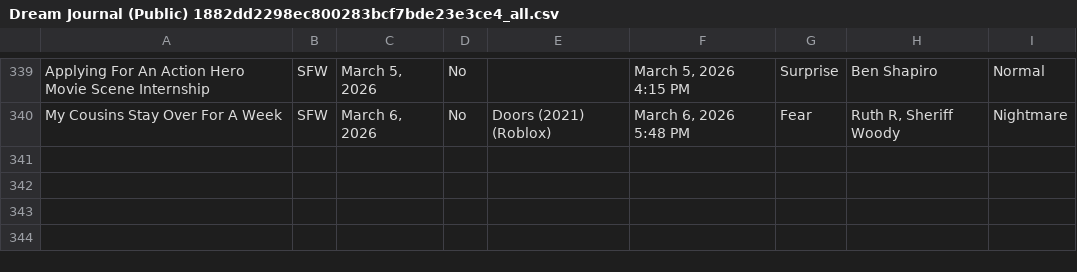
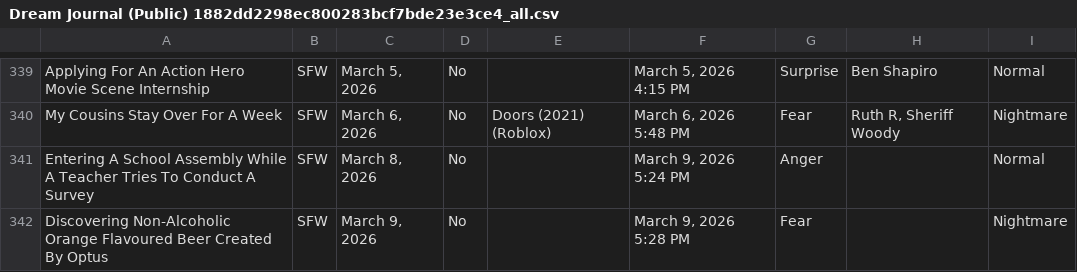
Before and after one commit to S-JZR/Dream-Journal, a CSV file: Dream Journal (Public) 1882dd2298ec800283bcf7bde23e3ce4_all.csv, drawn as a sheet; only a part is shown, gaps mark what is left out; the diff names each change by its address in the sheet, - before the commit and + after, or states it on an @@ line.

Commit message:
Draft Dream Step
- Added new dreams

```diff
--- a/Dream Journal (Public) 1882dd2298ec800283bcf7bde23e3ce4_all.csv
+++ b/Dream Journal (Public) 1882dd2298ec800283bcf7bde23e3ce4_all.csv
+row 341: Entering A School Assembly While A Teacher Tries To Conduct A Survey | SFW | March 8, 2026 | No |  | March 9, 2026 5:24 PM | Anger |  | Normal
+row 342: Discovering Non-Alcoholic Orange Flavoured Beer Created By Optus | SFW | March 9, 2026 | No |  | March 9, 2026 5:28 PM | Fear |  | Nightmare
```
Also changed, not shown: Dream Journal (Public) 1882dd2298ec800283bcf7bde23e3ce4.csv, 2 other files.
